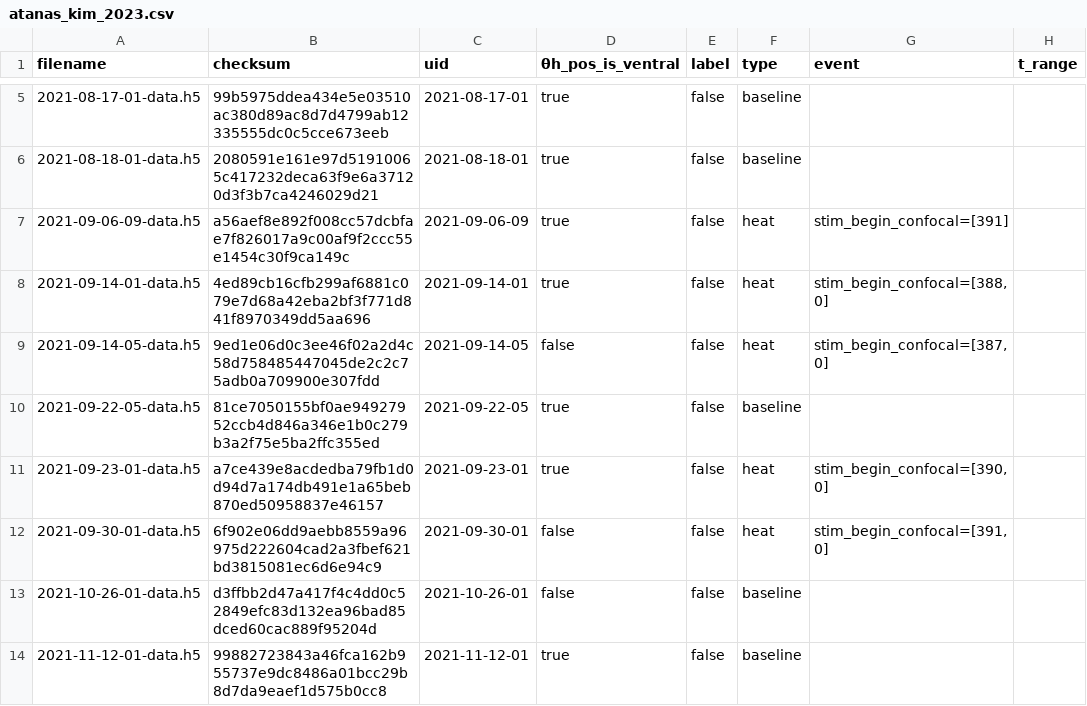
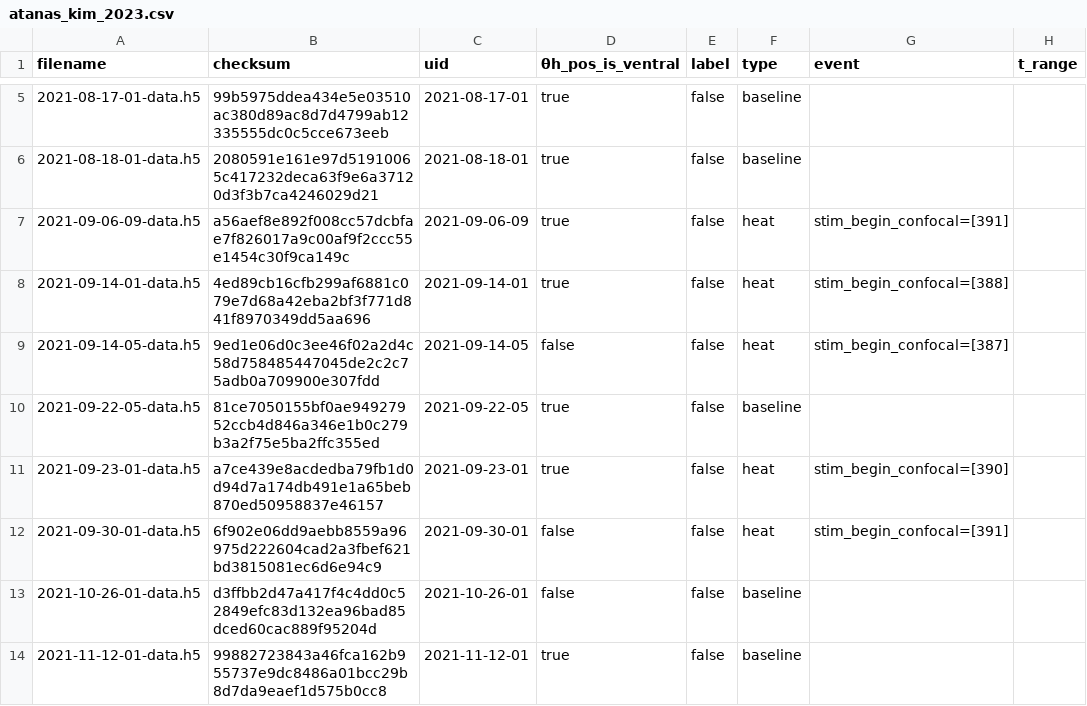
Before and after one commit to flavell-lab/WormWideWeb-data, a CSV file: activity/raw/atanas_kim_2023.csv, drawn as a sheet; only a part is shown, gaps mark what is left out.

Commit message:
remove erronous stim

```diff
--- a/activity/raw/atanas_kim_2023.csv
+++ b/activity/raw/atanas_kim_2023.csv
@@ -7,7 +7,7 @@ filename,checksum,uid,θh_pos_is_ventral,label,type,event,t_range
 2021-09-06-09-data.h5,a56aef8e892f008cc57dcbfae7f826017a9c00af9f2ccc55e1454c30f9ca149c,2021-09-06-09,true,false,heat,stim_begin_confocal=[391],
-2021-09-14-01-data.h5,4ed89cb16cfb299af6881c079e7d68a42eba2bf3f771d841f8970349dd5aa696,2021-09-14-01,true,false,heat,"stim_begin_confocal=[388, 0]",
-2021-09-14-05-data.h5,9ed1e06d0c3ee46f02a2d4c58d758485447045de2c2c75adb0a709900e307fdd,2021-09-14-05,false,false,heat,"stim_begin_confocal=[387, 0]",
+2021-09-14-01-data.h5,4ed89cb16cfb299af6881c079e7d68a42eba2bf3f771d841f8970349dd5aa696,2021-09-14-01,true,false,heat,"stim_begin_confocal=[388]",
+2021-09-14-05-data.h5,9ed1e06d0c3ee46f02a2d4c58d758485447045de2c2c75adb0a709900e307fdd,2021-09-14-05,false,false,heat,"stim_begin_confocal=[387]",
 2021-09-22-05-data.h5,81ce7050155bf0ae94927952ccb4d846a346e1b0c279b3a2f75e5ba2ffc355ed,2021-09-22-05,true,false,baseline,,
-2021-09-23-01-data.h5,a7ce439e8acdedba79fb1d0d94d7a174db491e1a65beb870ed50958837e46157,2021-09-23-01,true,false,heat,"stim_begin_confocal=[390, 0]",
-2021-09-30-01-data.h5,6f902e06dd9aebb8559a96975d222604cad2a3fbef621bd3815081ec6d6e94c9,2021-09-30-01,false,false,heat,"stim_begin_confocal=[391, 0]",
+2021-09-23-01-data.h5,a7ce439e8acdedba79fb1d0d94d7a174db491e1a65beb870ed50958837e46157,2021-09-23-01,true,false,heat,"stim_begin_confocal=[390]",
+2021-09-30-01-data.h5,6f902e06dd9aebb8559a96975d222604cad2a3fbef621bd3815081ec6d6e94c9,2021-09-30-01,false,false,heat,"stim_begin_confocal=[391]",
 2021-10-26-01-data.h5,d3ffbb2d47a417f4c4dd0c52849efc83d132ea96bad85dced60cac889f95204d,2021-10-26-01,false,false,baseline,,
```
